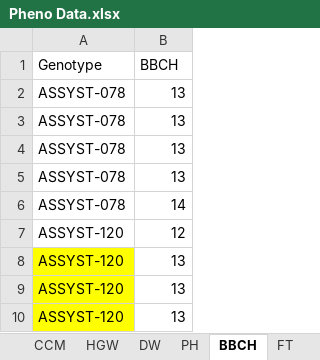
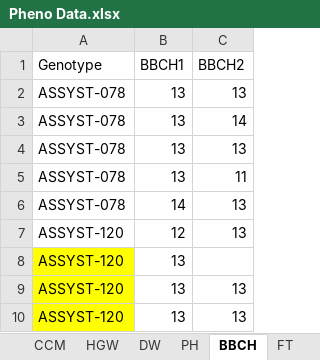
Before and after one commit to quesadillacat/CROP-SHIT, an Excel workbook: Pheno Data.xlsx, sheet BBCH, drawn as a sheet; only a part is shown; values as stored, in another font and other column widths than the file's, no borders; the diff names each change by its address in the sheet, - before the commit and + after, or states it on an @@ line.

```diff
--- a/Pheno Data.xlsx (sheet BBCH)
+++ b/Pheno Data.xlsx (sheet BBCH)
+column C (BBCH2), rows 2-10: 13 | 14 | 13 | 11 | 13 | 13 |  | 13 | 13
-B1: BBCH
+B1: BBCH1
```
Also changed, not shown: sheet EBLUPs for Multiscore, sheet HGW, sheet CCM, sheet PH, sheet FM Before, sheet DW, other sheet tabs.
